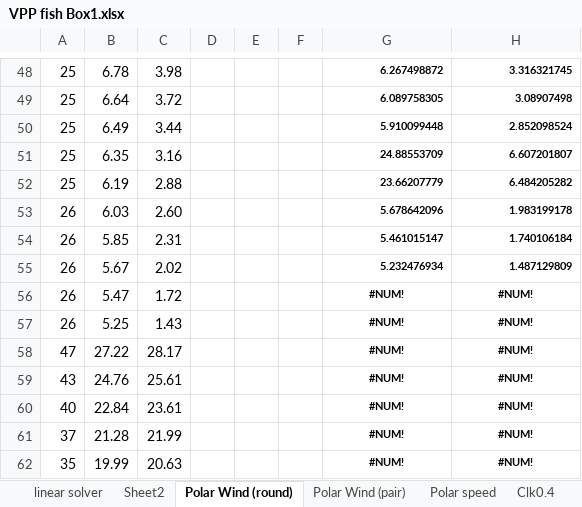
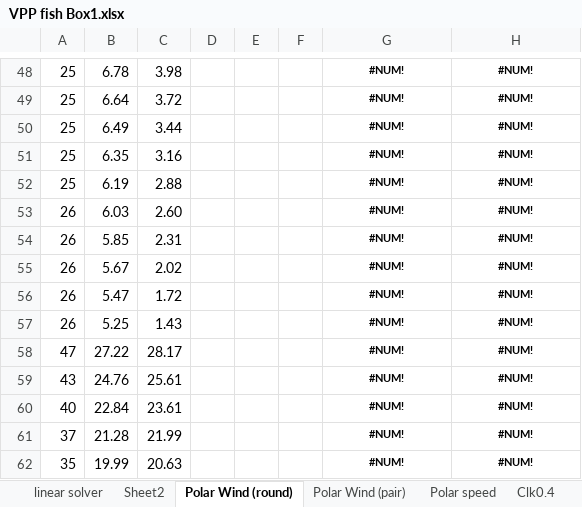
Before and after one commit to fredvol/fishpy3d, an Excel workbook: documentation/VPP fish Box1.xlsx, sheet Polar Wind (round), drawn as a sheet; only a part is shown, gaps mark what is left out; values as stored, in another font and other column widths than the file's, no borders; charts and pictures not drawn; the diff covers the shown part only; the diff names each change by its address in the sheet, - before the commit and + after, or states it on an @@ line.

```diff
--- a/documentation/VPP fish Box1.xlsx (sheet Polar Wind (round))
+++ b/documentation/VPP fish Box1.xlsx (sheet Polar Wind (round))
-G48:H55 alignment: right
+G48:H55 alignment: center
-G48: 6.267498872
+G48: #NUM!
-H48: 3.316321745
+H48: #NUM!
-G49: 6.089758305
+G49: #NUM!
-H49: 3.08907498
+H49: #NUM!
-G50: 5.910099448
+G50: #NUM!
-H50: 2.852098524
+H50: #NUM!
-G51: 24.88553709
+G51: #NUM!
-H51: 6.607201807
+H51: #NUM!
-G52: 23.66207779
+G52: #NUM!
-H52: 6.484205282
+H52: #NUM!
-G53: 5.678642096
+G53: #NUM!
-H53: 1.983199178
+H53: #NUM!
-G54: 5.461015147
+G54: #NUM!
-H54: 1.740106184
+H54: #NUM!
-G55: 5.232476934
+G55: #NUM!
-H55: 1.487129809
+H55: #NUM!
```
Also changed, not shown: 93 edited cells and cell formats elsewhere in this sheet, sheet linear solver, sheet Clk0.9, sheet Clk1, sheet Clk0.6, sheet Clk0.8, sheet Clk0.7, 5 more sheets, charts or pictures, 2 other files.
